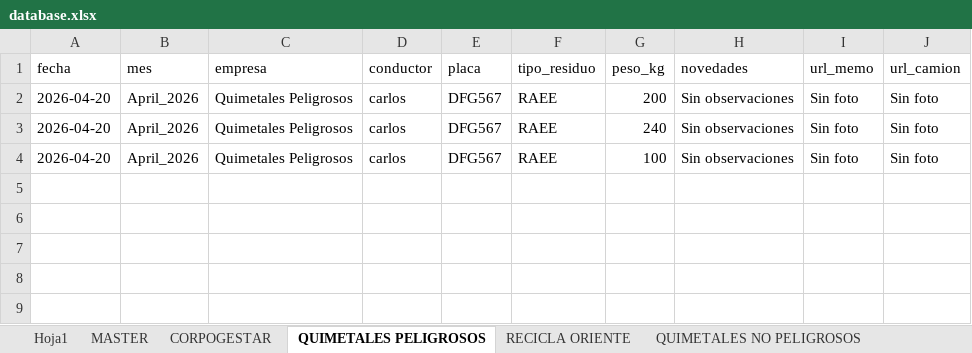
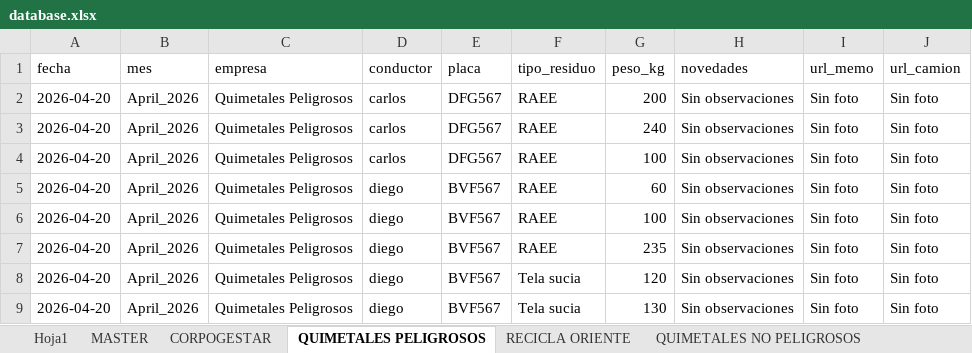
Before and after one commit to alejandraho013/registro-salida-residuos, an Excel workbook: database.xlsx, sheet QUIMETALES PELIGROSOS, drawn as a sheet; values as stored, in another font and other column widths than the file's, no borders; the diff names each change by its address in the sheet, - before the commit and + after, or states it on an @@ line.

Commit message:
Update BVF567

```diff
--- a/database.xlsx (sheet QUIMETALES PELIGROSOS)
+++ b/database.xlsx (sheet QUIMETALES PELIGROSOS)
+row 5: 2026-04-20 | April_2026 | Quimetales Peligrosos | diego | BVF567 | RAEE | 60 | Sin observaciones | Sin foto | Sin foto
+row 6: 2026-04-20 | April_2026 | Quimetales Peligrosos | diego | BVF567 | RAEE | 100 | Sin observaciones | Sin foto | Sin foto
+row 7: 2026-04-20 | April_2026 | Quimetales Peligrosos | diego | BVF567 | RAEE | 235 | Sin observaciones | Sin foto | Sin foto
+row 8: 2026-04-20 | April_2026 | Quimetales Peligrosos | diego | BVF567 | Tela sucia | 120 | Sin observaciones | Sin foto | Sin foto
+row 9: 2026-04-20 | April_2026 | Quimetales Peligrosos | diego | BVF567 | Tela sucia | 130 | Sin observaciones | Sin foto | Sin foto
```
Also changed, not shown: sheet MASTER.
